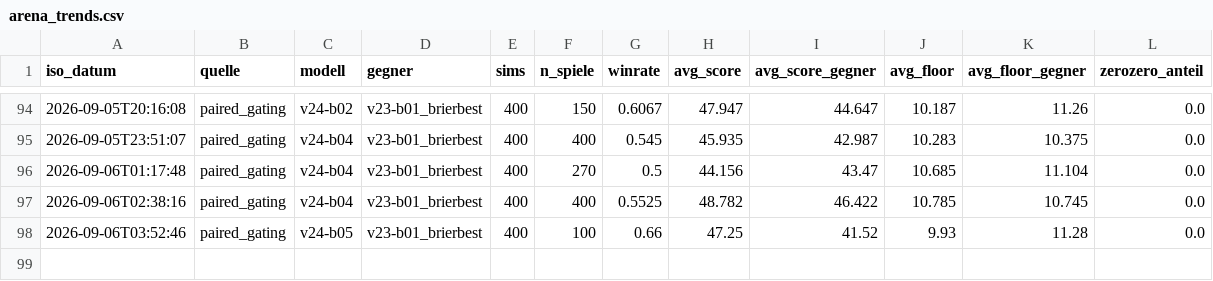
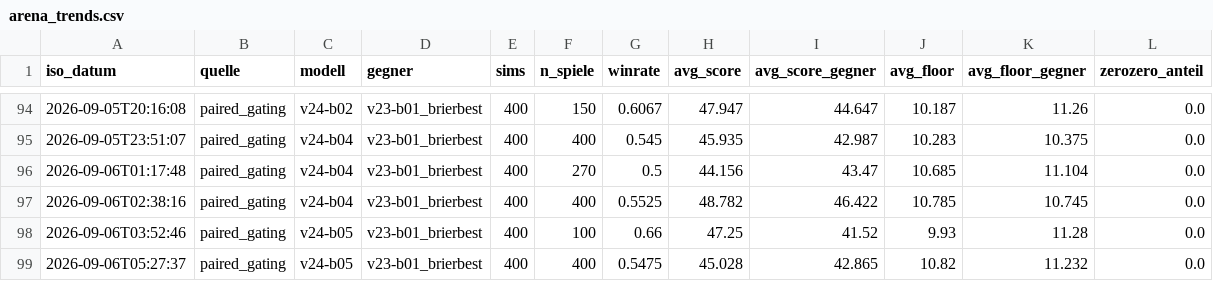
Before and after one commit to artfox1985/mosaic-AI, a CSV file: evaluations/arena_trends.csv, drawn as a sheet; only a part is shown, gaps mark what is left out; the diff names each change by its address in the sheet, - before the commit and + after, or states it on an @@ line.

```diff
--- a/evaluations/arena_trends.csv
+++ b/evaluations/arena_trends.csv
+row 99: 2026-09-06T05:27:37 | paired_gating | v24-b05 | v23-b01_brierbest | 400 | 400 | 0.5475 | 45.028 | 42.865 | 10.82 | 11.232 | 0.0
```
Also changed, not shown: evaluations/elo_history.csv, 3 other files.
